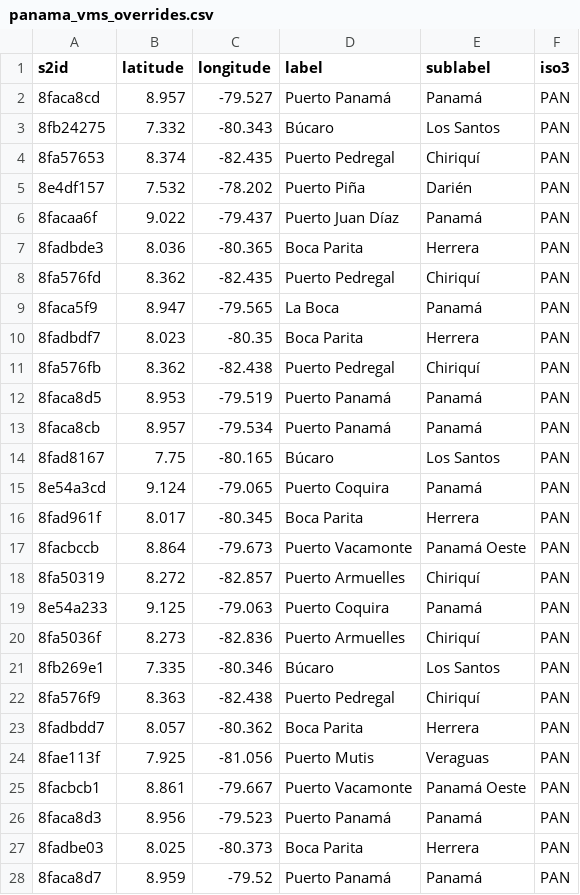
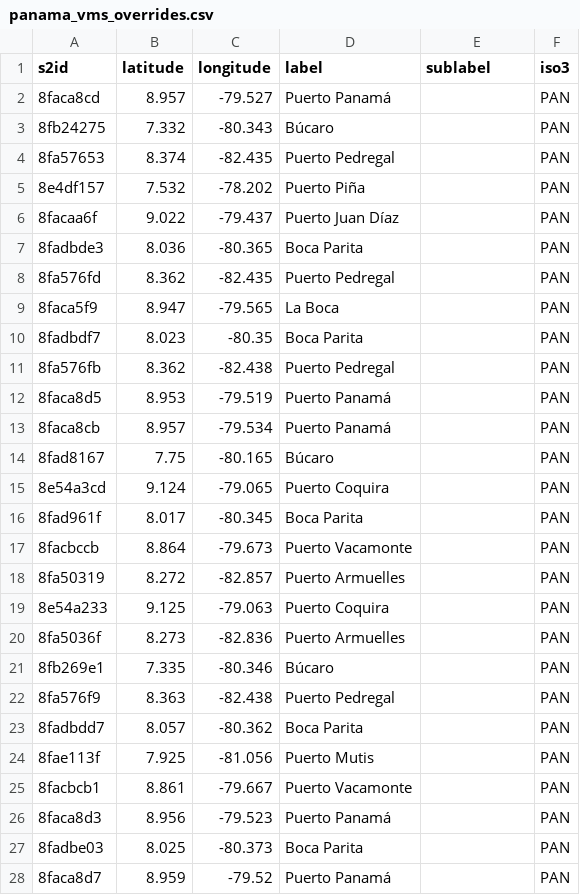
Before and after one commit to GlobalFishingWatch/pipe-anchorages, a CSV file: pipe_anchorages/data/port_lists/panama_vms_overrides.csv, drawn as a sheet; only a part is shown; the diff covers the shown part only.

```diff
--- a/pipe_anchorages/data/port_lists/panama_vms_overrides.csv
+++ b/pipe_anchorages/data/port_lists/panama_vms_overrides.csv
@@ -1,28 +1,28 @@
 s2id,latitude,longitude,label,sublabel,iso3
-8faca8cd,8.957,-79.527,Puerto Panamá,Panamá,PAN
-8fb24275,7.332,-80.343,Búcaro,Los Santos,PAN
-8fa57653,8.374,-82.435,Puerto Pedregal,Chiriquí,PAN
-8e4df157,7.532,-78.202,Puerto Piña,Darién,PAN
-8facaa6f,9.022,-79.437,Puerto Juan Díaz,Panamá,PAN
-8fadbde3,8.036,-80.365,Boca Parita,Herrera,PAN
-8fa576fd,8.362,-82.435,Puerto Pedregal,Chiriquí,PAN
-8faca5f9,8.947,-79.565,La Boca,Panamá,PAN
-8fadbdf7,8.023,-80.35,Boca Parita,Herrera,PAN
-8fa576fb,8.362,-82.438,Puerto Pedregal,Chiriquí,PAN
-8faca8d5,8.953,-79.519,Puerto Panamá,Panamá,PAN
-8faca8cb,8.957,-79.534,Puerto Panamá,Panamá,PAN
-8fad8167,7.75,-80.165,Búcaro,Los Santos,PAN
-8e54a3cd,9.124,-79.065,Puerto Coquira,Panamá,PAN
-8fad961f,8.017,-80.345,Boca Parita,Herrera,PAN
-8facbccb,8.864,-79.673,Puerto Vacamonte,Panamá Oeste,PAN
-8fa50319,8.272,-82.857,Puerto Armuelles,Chiriquí,PAN
-8e54a233,9.125,-79.063,Puerto Coquira,Panamá,PAN
-8fa5036f,8.273,-82.836,Puerto Armuelles,Chiriquí,PAN
-8fb269e1,7.335,-80.346,Búcaro,Los Santos,PAN
-8fa576f9,8.363,-82.438,Puerto Pedregal,Chiriquí,PAN
-8fadbdd7,8.057,-80.362,Boca Parita,Herrera,PAN
-8fae113f,7.925,-81.056,Puerto Mutis,Veraguas,PAN
-8facbcb1,8.861,-79.667,Puerto Vacamonte,Panamá Oeste,PAN
-8faca8d3,8.956,-79.523,Puerto Panamá,Panamá,PAN
-8fadbe03,8.025,-80.373,Boca Parita,Herrera,PAN
-8faca8d7,8.959,-79.52,Puerto Panamá,Panamá,PAN
+8faca8cd,8.957,-79.527,Puerto Panamá,,PAN
+8fb24275,7.332,-80.343,Búcaro,,PAN
+8fa57653,8.374,-82.435,Puerto Pedregal,,PAN
+8e4df157,7.532,-78.202,Puerto Piña,,PAN
+8facaa6f,9.022,-79.437,Puerto Juan Díaz,,PAN
+8fadbde3,8.036,-80.365,Boca Parita,,PAN
+8fa576fd,8.362,-82.435,Puerto Pedregal,,PAN
+8faca5f9,8.947,-79.565,La Boca,,PAN
+8fadbdf7,8.023,-80.35,Boca Parita,,PAN
+8fa576fb,8.362,-82.438,Puerto Pedregal,,PAN
+8faca8d5,8.953,-79.519,Puerto Panamá,,PAN
+8faca8cb,8.957,-79.534,Puerto Panamá,,PAN
+8fad8167,7.75,-80.165,Búcaro,,PAN
+8e54a3cd,9.124,-79.065,Puerto Coquira,,PAN
+8fad961f,8.017,-80.345,Boca Parita,,PAN
+8facbccb,8.864,-79.673,Puerto Vacamonte,,PAN
+8fa50319,8.272,-82.857,Puerto Armuelles,,PAN
+8e54a233,9.125,-79.063,Puerto Coquira,,PAN
+8fa5036f,8.273,-82.836,Puerto Armuelles,,PAN
+8fb269e1,7.335,-80.346,Búcaro,,PAN
+8fa576f9,8.363,-82.438,Puerto Pedregal,,PAN
+8fadbdd7,8.057,-80.362,Boca Parita,,PAN
+8fae113f,7.925,-81.056,Puerto Mutis,,PAN
+8facbcb1,8.861,-79.667,Puerto Vacamonte,,PAN
+8faca8d3,8.956,-79.523,Puerto Panamá,,PAN
+8fadbe03,8.025,-80.373,Boca Parita,,PAN
+8faca8d7,8.959,-79.52,Puerto Panamá,,PAN
```
Also changed, not shown: 18 edited cells elsewhere in this file, pipe_anchorages/data/port_lists/costa_rica_vms_overrides.csv, pipe_anchorages/data/port_lists/ecuador_vms_overrides.csv, 6 other files.
